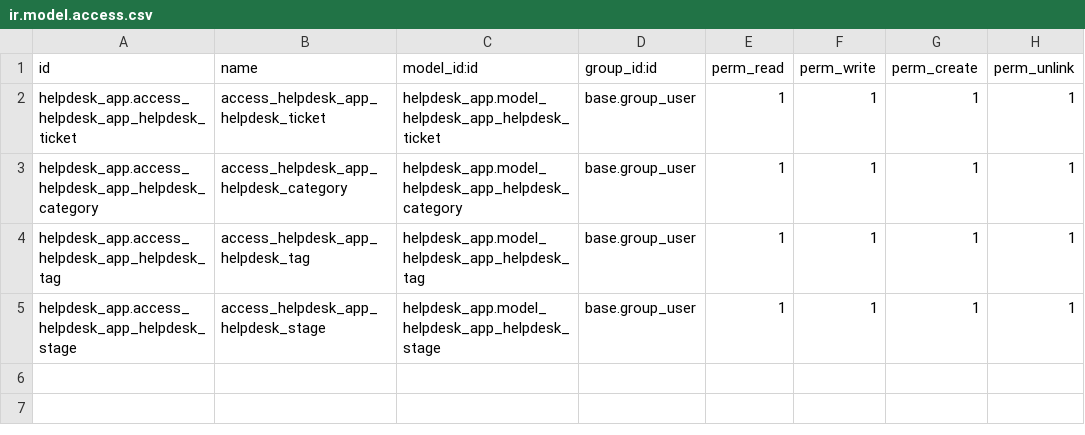
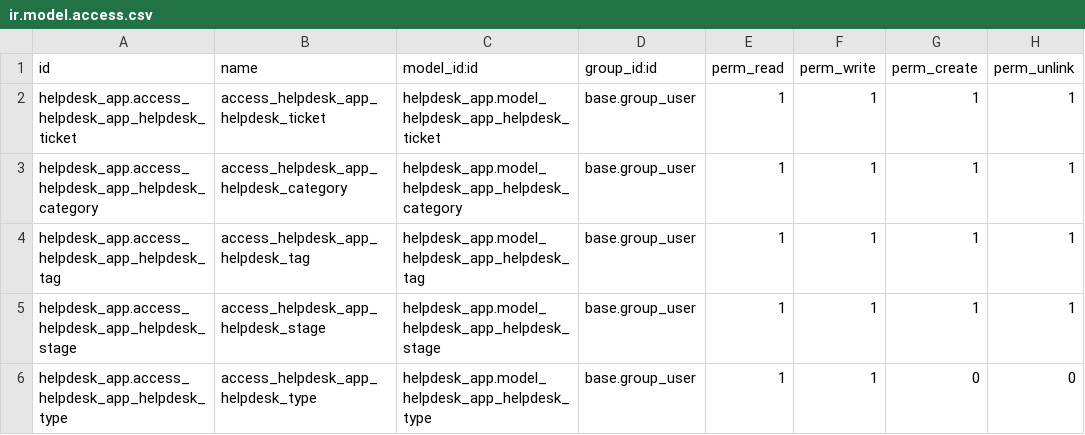
Before and after one commit to Bhabishworgrg/helpdesk-system, a CSV file: modules/helpdesk_app/security/ir.model.access.csv, drawn as a sheet; the diff names each change by its address in the sheet, - before the commit and + after, or states it on an @@ line.

Commit message:
Create helpdesk types

```diff
--- a/modules/helpdesk_app/security/ir.model.access.csv
+++ b/modules/helpdesk_app/security/ir.model.access.csv
+row 6: helpdesk_app.access_helpdesk_app_helpdesk_type | access_helpdesk_app_helpdesk_type | helpdesk_app.model_helpdesk_app_helpdesk_type | base.group_user | 1 | 1 | 0 | 0
```
Also changed, not shown: 7 other files.
